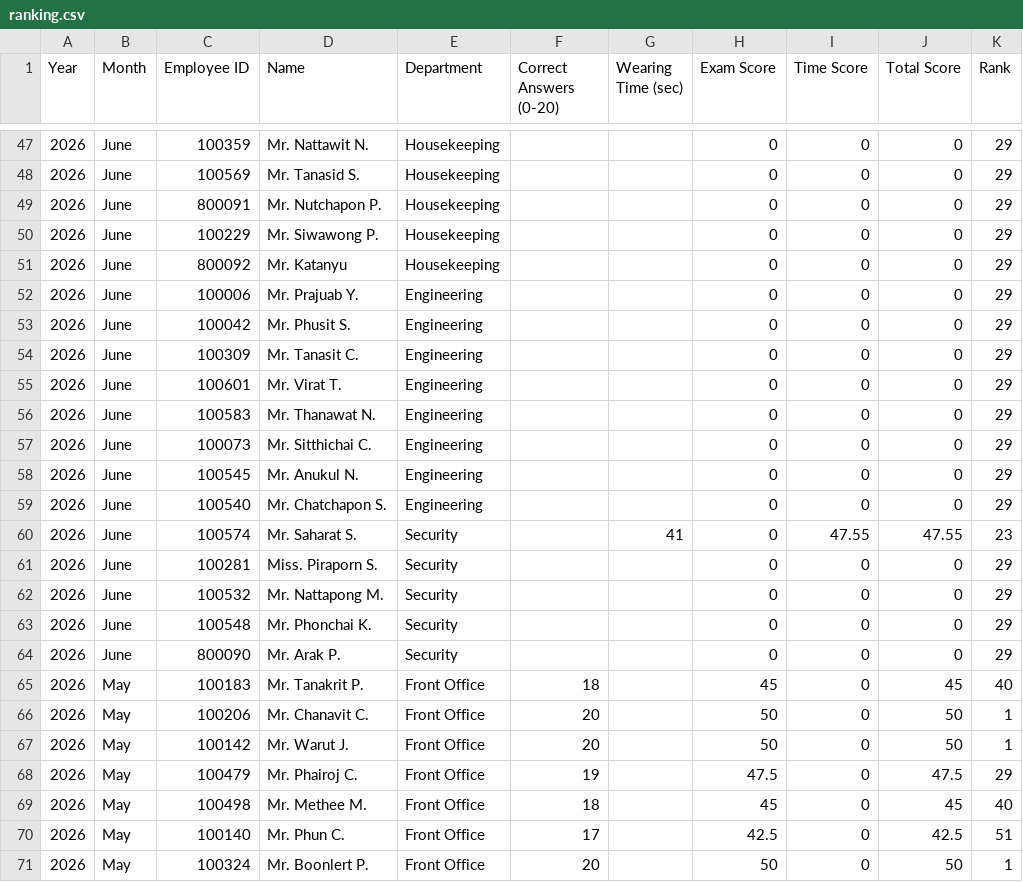
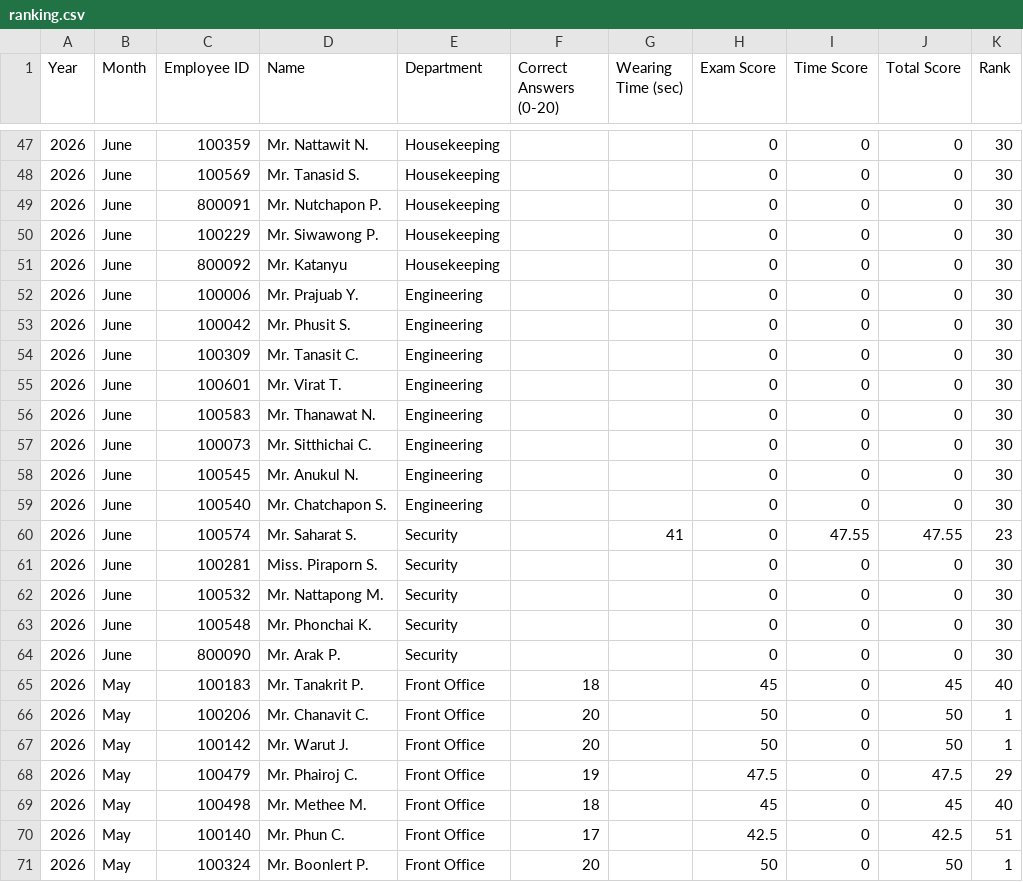
Before and after one commit to FFTranking/FFTranking, a CSV file: ranking.csv, drawn as a sheet; only a part is shown, gaps mark what is left out; the diff covers the shown part only.

```diff
--- a/ranking.csv
+++ b/ranking.csv
@@ -47,19 +47,19 @@ Year,Month,Employee ID,Name,Department,Correct Answers (0-20),Wearing Time (sec)
-2026,June,100359,Mr. Nattawit N.,Housekeeping,,,0,0,0,29
-2026,June,100569,Mr. Tanasid S.,Housekeeping,,,0,0,0,29
-2026,June,800091,Mr. Nutchapon P.,Housekeeping,,,0,0,0,29
-2026,June,100229,Mr. Siwawong P.,Housekeeping,,,0,0,0,29
-2026,June,800092,Mr. Katanyu,Housekeeping,,,0,0,0,29
-2026,June,100006,Mr. Prajuab Y.,Engineering,,,0,0,0,29
-2026,June,100042,Mr. Phusit S.,Engineering,,,0,0,0,29
-2026,June,100309,Mr. Tanasit C.,Engineering,,,0,0,0,29
-2026,June,100601,Mr. Virat T.,Engineering,,,0,0,0,29
-2026,June,100583,Mr. Thanawat N.,Engineering,,,0,0,0,29
-2026,June,100073,Mr. Sitthichai C.,Engineering,,,0,0,0,29
-2026,June,100545,Mr. Anukul N.,Engineering,,,0,0,0,29
-2026,June,100540,Mr. Chatchapon S.,Engineering,,,0,0,0,29
+2026,June,100359,Mr. Nattawit N.,Housekeeping,,,0,0,0,30
+2026,June,100569,Mr. Tanasid S.,Housekeeping,,,0,0,0,30
+2026,June,800091,Mr. Nutchapon P.,Housekeeping,,,0,0,0,30
+2026,June,100229,Mr. Siwawong P.,Housekeeping,,,0,0,0,30
+2026,June,800092,Mr. Katanyu,Housekeeping,,,0,0,0,30
+2026,June,100006,Mr. Prajuab Y.,Engineering,,,0,0,0,30
+2026,June,100042,Mr. Phusit S.,Engineering,,,0,0,0,30
+2026,June,100309,Mr. Tanasit C.,Engineering,,,0,0,0,30
+2026,June,100601,Mr. Virat T.,Engineering,,,0,0,0,30
+2026,June,100583,Mr. Thanawat N.,Engineering,,,0,0,0,30
+2026,June,100073,Mr. Sitthichai C.,Engineering,,,0,0,0,30
+2026,June,100545,Mr. Anukul N.,Engineering,,,0,0,0,30
+2026,June,100540,Mr. Chatchapon S.,Engineering,,,0,0,0,30
 2026,June,100574,Mr. Saharat S.,Security,,41,0,47.55,47.55,23
-2026,June,100281,Miss. Piraporn S.,Security,,,0,0,0,29
-2026,June,100532,Mr. Nattapong M.,Security,,,0,0,0,29
-2026,June,100548,Mr. Phonchai K.,Security,,,0,0,0,29
-2026,June,800090,Mr. Arak P.,Security,,,0,0,0,29
+2026,June,100281,Miss. Piraporn S.,Security,,,0,0,0,30
+2026,June,100532,Mr. Nattapong M.,Security,,,0,0,0,30
+2026,June,100548,Mr. Phonchai K.,Security,,,0,0,0,30
+2026,June,800090,Mr. Arak P.,Security,,,0,0,0,30
 2026,May,100183,Mr. Tanakrit P.,Front Office,18,,45,0,45,40
```
Also changed, not shown: 24 edited cells elsewhere in this file.
